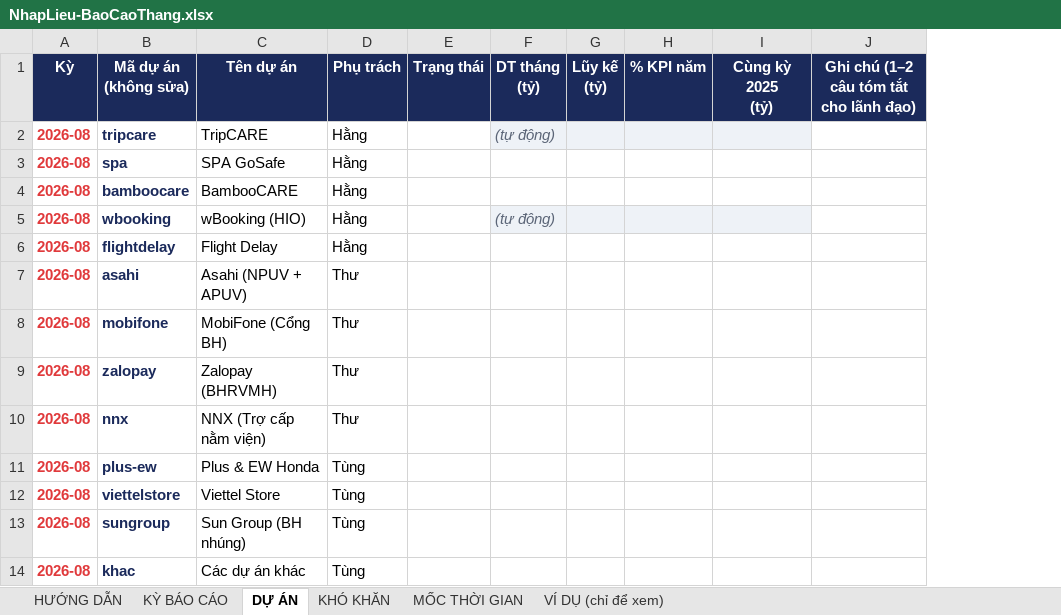
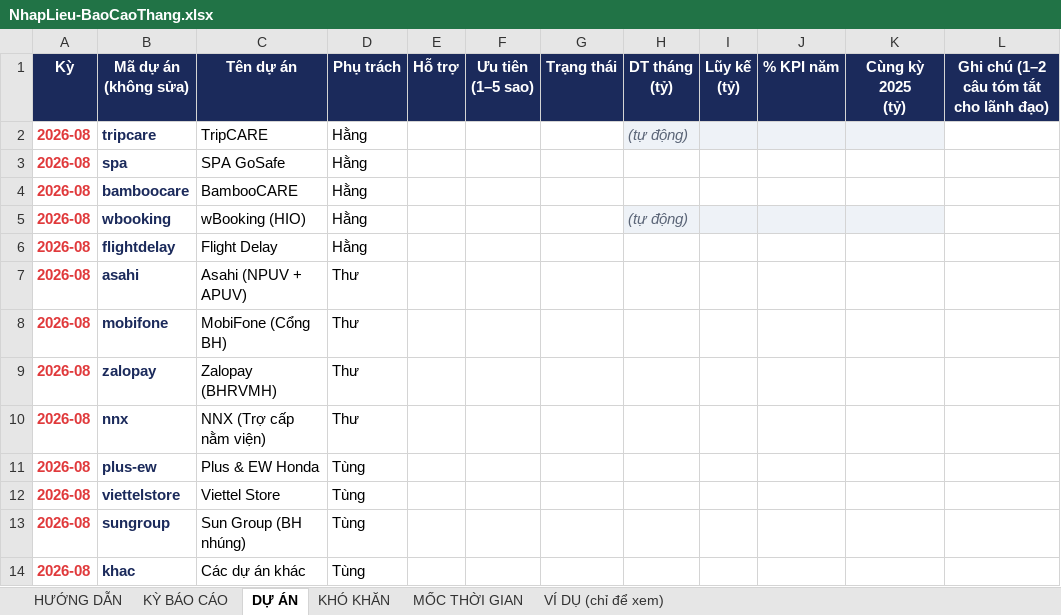
Before and after one commit to Pviaviation/ECOM, an Excel workbook: NhapLieu-BaoCaoThang.xlsx, sheet DỰ ÁN, drawn as a sheet; only a part is shown; values as stored, in another font and other column widths than the file's, no borders; the diff names each change by its address in the sheet, - before the commit and + after, or states it on an @@ line.

Commit message:
Them cot 'Ho tro' va 'Uu tien' vao sheet Du an; doc cot theo TIEU DE
- Script nhan dien cot theo ten tieu de thay vi vi tri co dinh -> Phong them cot
  hoac doi thu tu cot deu khong lam hong gi
- Cot 'Ho tro' (chon nhan su) va 'Uu tien' 1-5 sao: dashboard cap nhat theo
- Dropdown trang thai trong file mau co them 'Dang thuc hien'

```diff
--- a/NhapLieu-BaoCaoThang.xlsx (sheet DỰ ÁN)
+++ b/NhapLieu-BaoCaoThang.xlsx (sheet DỰ ÁN)
+column E (Hỗ trợ), empty
+column F (Ưu tiên (1–5 sao)), empty
```
Also changed, not shown: sheet HƯỚNG DẪN, 3 other files.
